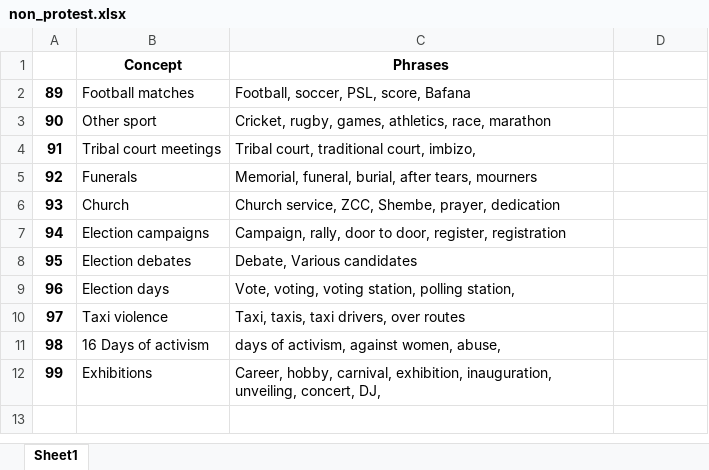
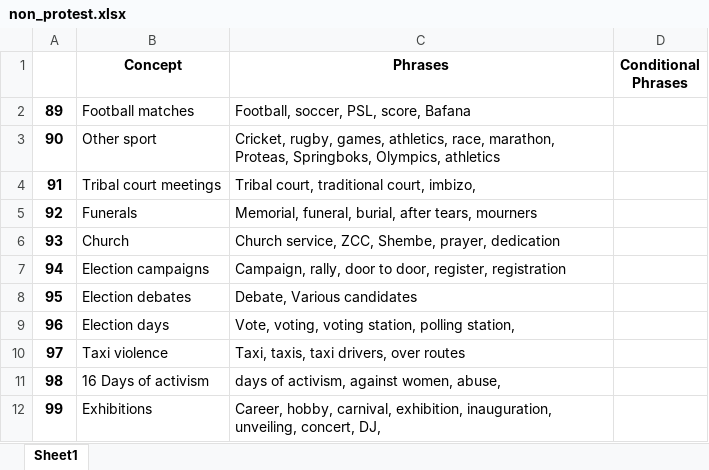
Before and after one commit to HraklisPapag/Team-Riot, an Excel workbook: DATA/Vocabularies/non_protest.xlsx, sheet Sheet1, drawn as a sheet; values as stored, in another font and other column widths than the file's, no borders; the diff names each change by its address in the sheet, - before the commit and + after, or states it on an @@ line.

```diff
--- a/DATA/Vocabularies/non_protest.xlsx (sheet Sheet1)
+++ b/DATA/Vocabularies/non_protest.xlsx (sheet Sheet1)
-D1: (empty)
+D1: Conditional Phrases
-C3 (Phrases): …athletics, race, marathon
+C3 (Phrases): …athletics, race, marathon, Proteas, Springboks, Olympics, athletics
```
Also changed, not shown: DATA/Vocabularies/grievances.xlsx, DATA/Vocabularies/locations.xlsx, 7 other files.
